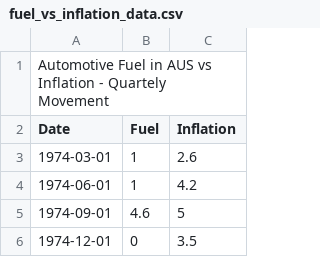
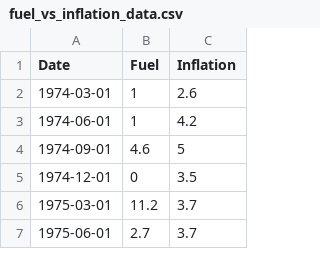
Before and after one commit to kuchinking/9CT-Task-1, a CSV file: fuel_vs_inflation_data.csv, drawn as a sheet; only a part is shown; the shorter side is filled out with more unchanged rows; the diff names each change by its address in the sheet, - before the commit and + after, or states it on an @@ line.

Commit message:
Data Module Work
Added various data modules such as:
- Display full dataset
- Dataset year range selector
- Time viewer (either by quarter or year)

Added visualisations and UI to select through visualisations, including bar charts, line graphs, and scatter plot.

Added menu for additional user selection for visualisations, and added additional descriptions to most menus, through the menus dictionary.

```diff
--- a/fuel_vs_inflation_data.csv
+++ b/fuel_vs_inflation_data.csv
-row 1: Automotive Fuel in AUS vs Inflation - Quartely Movement
```
Also changed, not shown: 2 other files.
